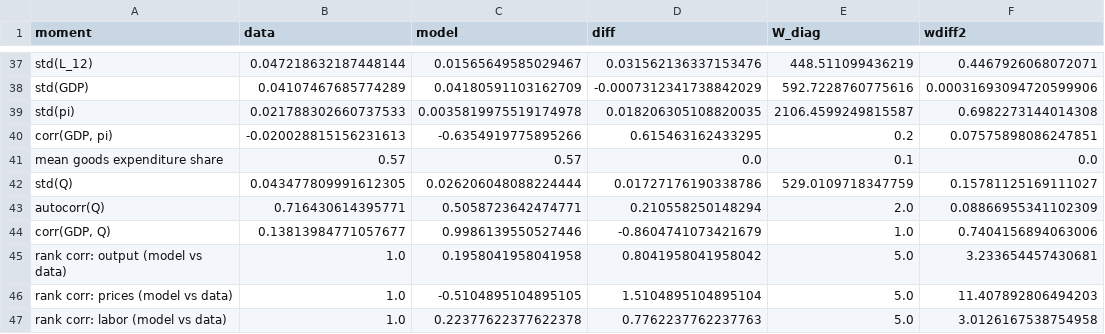
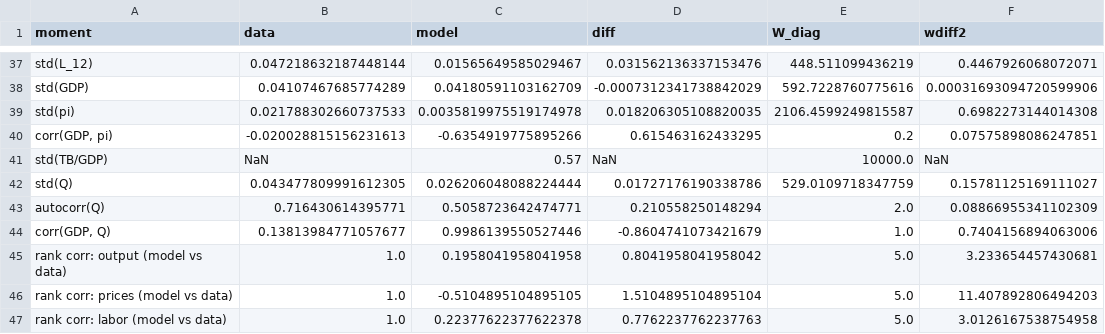
Before and after one commit to andiaz90/networks_dpmp, a CSV file: Model/julia_dynare/tables/moment_fit_ex2_mfg.csv, drawn as a sheet; only a part is shown, gaps mark what is left out; removed rows and columns are numbered as before the commit, all else as after; the diff names each change by its address in the sheet, - before the commit and + after, or states it on an @@ line.

```diff
--- a/Model/julia_dynare/tables/moment_fit_ex2_mfg.csv
+++ b/Model/julia_dynare/tables/moment_fit_ex2_mfg.csv
-row 41: mean goods expenditure share | 0.57 | 0.57 | 0.0 | 0.1 | 0.0
+row 41: std(TB/GDP) | NaN | 0.57 | NaN | 10000.0 | NaN
```
Also changed, not shown: 7 other files.
